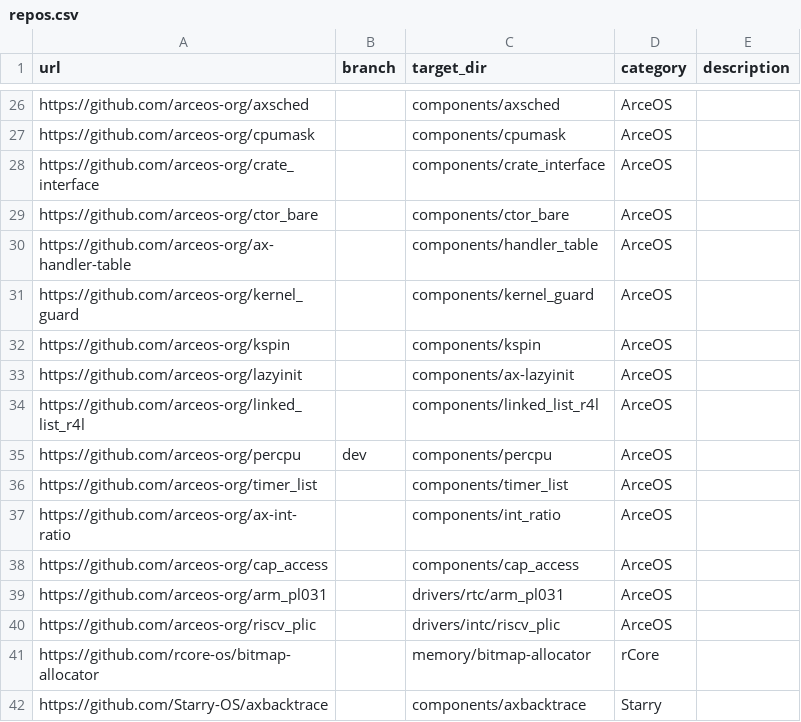
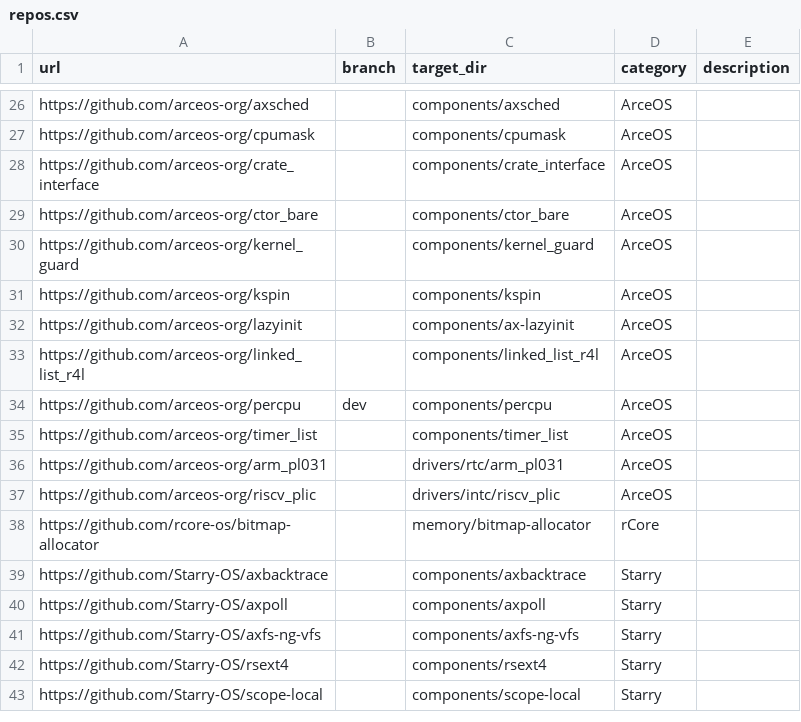
Before and after one commit to zKurisu/tgoskits, a CSV file: scripts/repo/repos.csv, drawn as a sheet; only a part is shown, gaps mark what is left out; the shorter side is filled out with more unchanged rows.

Commit message:
chore(repo): remove unused workspace crates (#1306)

```diff
--- a/scripts/repo/repos.csv
+++ b/scripts/repo/repos.csv
@@ -29,3 +29,2 @@ https://github.com/arceos-org/crate_interface,,components/crate_interface,ArceOS
 https://github.com/arceos-org/ctor_bare,,components/ctor_bare,ArceOS,
-https://github.com/arceos-org/ax-handler-table,,components/handler_table,ArceOS,
 https://github.com/arceos-org/kernel_guard,,components/kernel_guard,ArceOS,
@@ -36,4 +35,2 @@ https://github.com/arceos-org/percpu,dev,components/percpu,ArceOS,
 https://github.com/arceos-org/timer_list,,components/timer_list,ArceOS,
-https://github.com/arceos-org/ax-int-ratio,,components/int_ratio,ArceOS,
-https://github.com/arceos-org/cap_access,,components/cap_access,ArceOS,
 https://github.com/arceos-org/arm_pl031,,drivers/rtc/arm_pl031,ArceOS,
```
Also changed, not shown: 56 other files.
